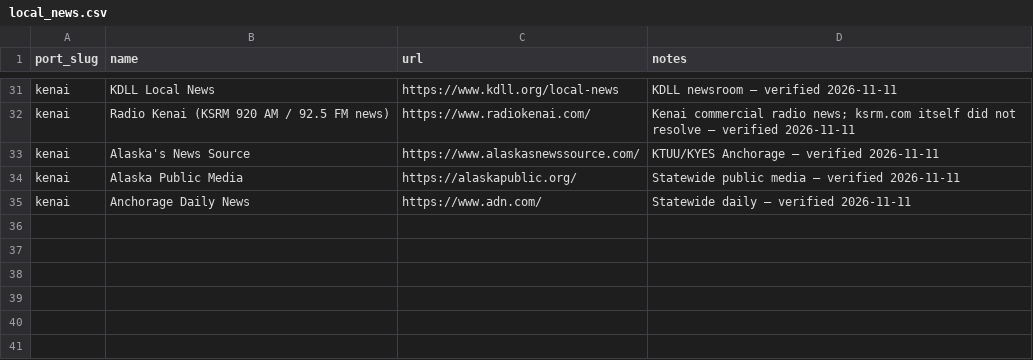
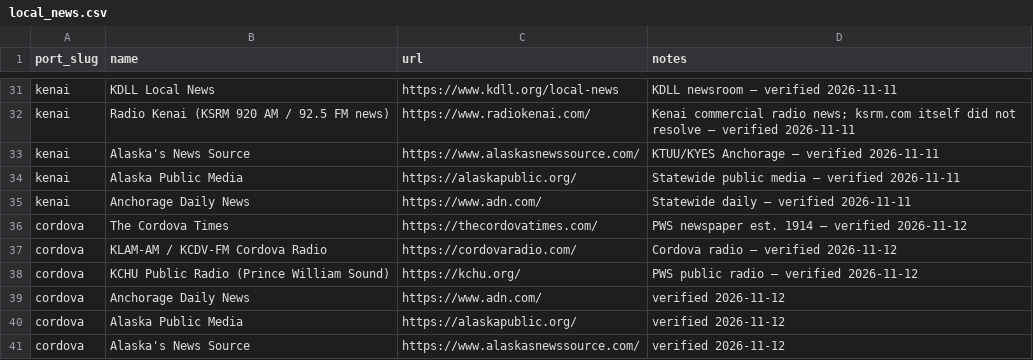
Before and after one commit to pacifictides-ak/pacifictides-ak.github.io, a CSV file: data/local_news.csv, drawn as a sheet; only a part is shown, gaps mark what is left out.

Commit message:
Ship Cordova tides page (NOAA 9454050) with eastern Sound/outer-coast marine forecasts, grid and travel-lift notes, FAA PACV cams, news, 47-listing directory incl. 7 seafood processors; add Cordova to haul-out directory; nightly refresh of live ports

```diff
--- a/data/local_news.csv
+++ b/data/local_news.csv
@@ -35 +35,7 @@ kenai,Alaska Public Media,https://alaskapublic.org/,Statewide public media — v
 kenai,Anchorage Daily News,https://www.adn.com/,Statewide daily — verified 2026-11-11
+cordova,The Cordova Times,https://thecordovatimes.com/,PWS newspaper est. 1914 — verified 2026-11-12
+cordova,KLAM-AM / KCDV-FM Cordova Radio,https://cordovaradio.com/,Cordova radio — verified 2026-11-12
+cordova,KCHU Public Radio (Prince William Sound),https://kchu.org/,PWS public radio — verified 2026-11-12
+cordova,Anchorage Daily News,https://www.adn.com/,verified 2026-11-12
+cordova,Alaska Public Media,https://alaskapublic.org/,verified 2026-11-12
+cordova,Alaska's News Source,https://www.alaskasnewssource.com/,verified 2026-11-12
```
Also changed, not shown: 23 other files.
